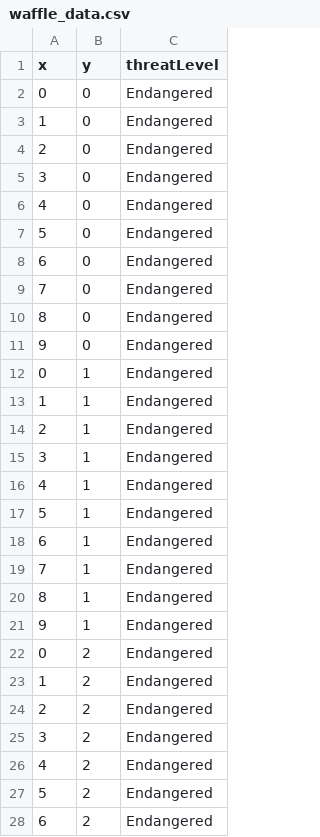
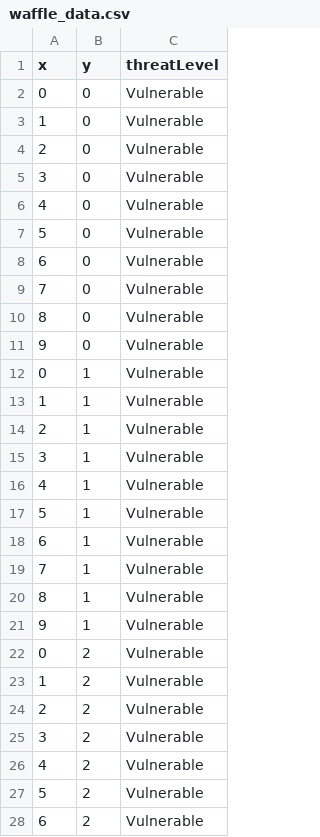
Before and after one commit to kanhaataing/SokkanhaTaing_FIT2179_A2, a CSV file: waffle_data.csv, drawn as a sheet; only a part is shown; the diff covers the shown part only.

```diff
--- a/waffle_data.csv
+++ b/waffle_data.csv
@@ -1,28 +1,28 @@
 x,y,threatLevel
-0,0,Endangered
-1,0,Endangered
-2,0,Endangered
-3,0,Endangered
-4,0,Endangered
-5,0,Endangered
-6,0,Endangered
-7,0,Endangered
-8,0,Endangered
-9,0,Endangered
-0,1,Endangered
-1,1,Endangered
-2,1,Endangered
-3,1,Endangered
-4,1,Endangered
-5,1,Endangered
-6,1,Endangered
-7,1,Endangered
-8,1,Endangered
-9,1,Endangered
-0,2,Endangered
-1,2,Endangered
-2,2,Endangered
-3,2,Endangered
-4,2,Endangered
-5,2,Endangered
-6,2,Endangered
+0,0,Vulnerable
+1,0,Vulnerable
+2,0,Vulnerable
+3,0,Vulnerable
+4,0,Vulnerable
+5,0,Vulnerable
+6,0,Vulnerable
+7,0,Vulnerable
+8,0,Vulnerable
+9,0,Vulnerable
+0,1,Vulnerable
+1,1,Vulnerable
+2,1,Vulnerable
+3,1,Vulnerable
+4,1,Vulnerable
+5,1,Vulnerable
+6,1,Vulnerable
+7,1,Vulnerable
+8,1,Vulnerable
+9,1,Vulnerable
+0,2,Vulnerable
+1,2,Vulnerable
+2,2,Vulnerable
+3,2,Vulnerable
+4,2,Vulnerable
+5,2,Vulnerable
+6,2,Vulnerable
```
Also changed, not shown: 45 edited cells elsewhere in this file, 5 other files.
